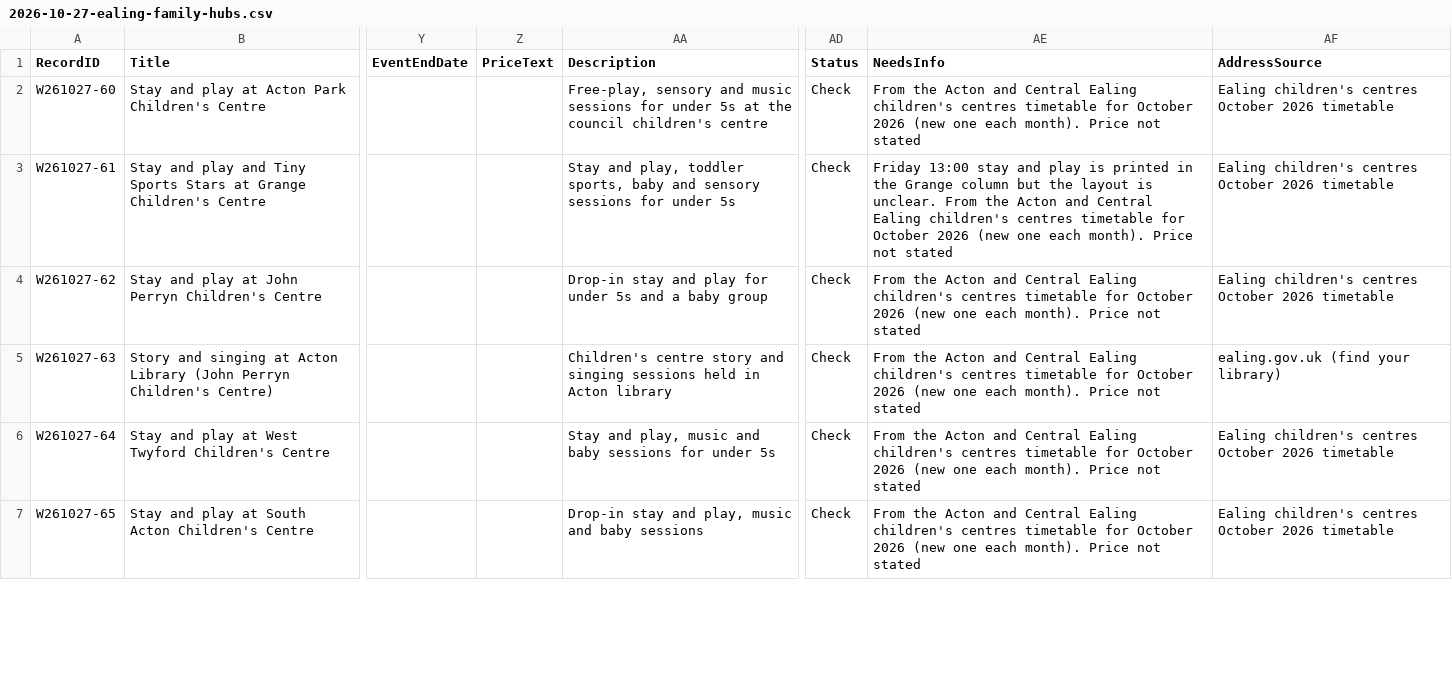
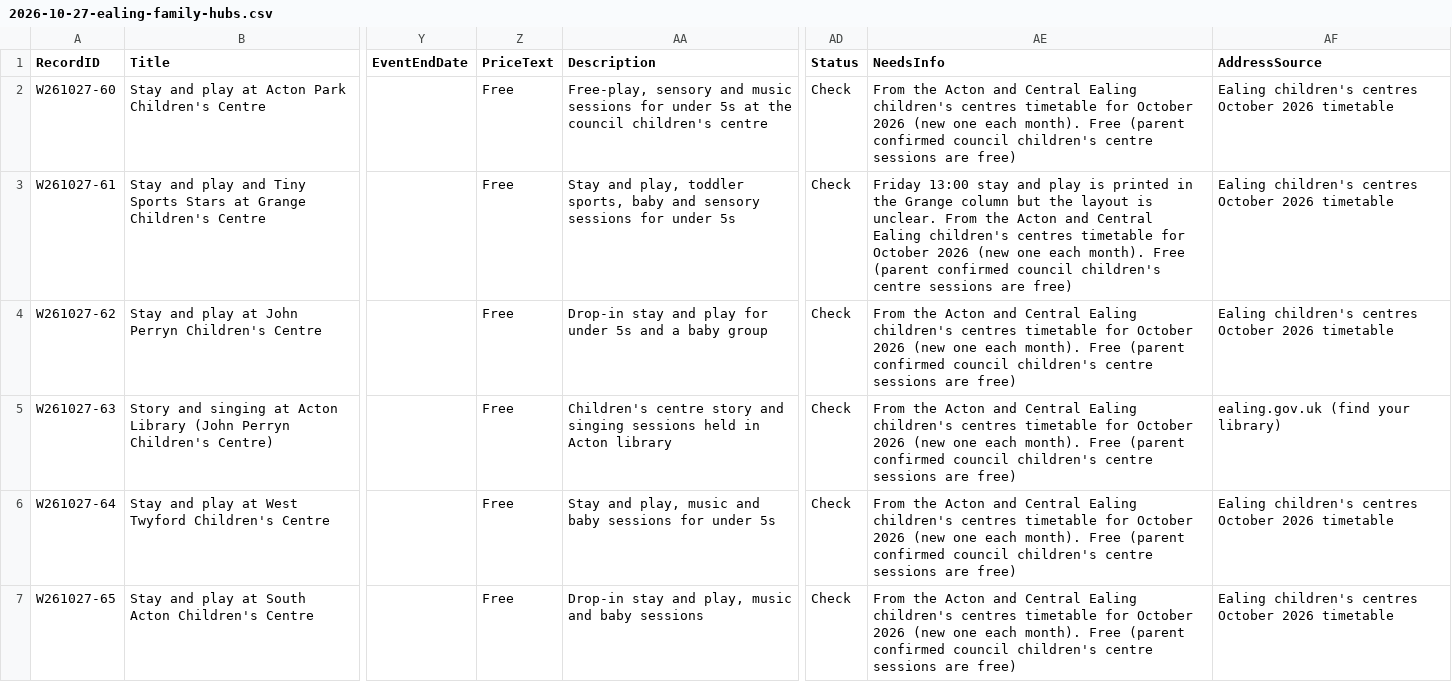
Before and after one commit to tatjanarepa-source/aroundnow-website, a CSV file: research/batches/2026-10-27-ealing-family-hubs.csv, drawn as a sheet; only a part is shown, gaps mark what is left out; the diff covers the shown part only; the diff names each change by its address in the sheet, - before the commit and + after, or states it on an @@ line.

```diff
--- a/research/batches/2026-10-27-ealing-family-hubs.csv
+++ b/research/batches/2026-10-27-ealing-family-hubs.csv
-Z2:Z7 (PriceText): (empty)
+Z2:Z7 (PriceText): Free
-AE2 (NeedsInfo): …each month). Price not stated
+AE2 (NeedsInfo): …each month). Free (parent confirmed council children's centre sessions are free)
-AE3 (NeedsInfo): …each month). Price not stated
+AE3 (NeedsInfo): …each month). Free (parent confirmed council children's centre sessions are free)
-AE4:AE7 (NeedsInfo): …each month). Price not stated
+AE4:AE7 (NeedsInfo): …each month). Free (parent confirmed council children's centre sessions are free)
```
Also changed, not shown: 30 edited cells elsewhere in this file, 6 other files.
